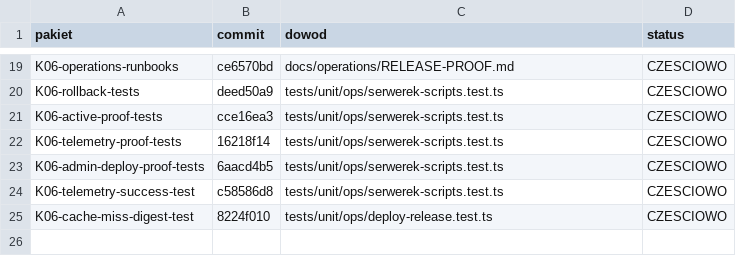
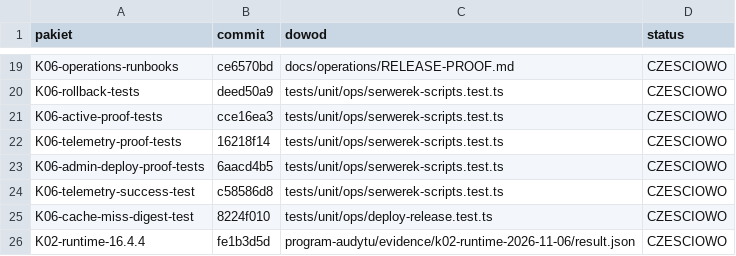
Before and after one commit to pawelekbyra/polutek-pl, a CSV file: docs/audit/2026-11-01-platform-research/program-audytu/MAPA-COMMITOW.csv, drawn as a sheet; only a part is shown, gaps mark what is left out; the diff names each change by its address in the sheet, - before the commit and + after, or states it on an @@ line.

```diff
--- a/docs/audit/2026-11-01-platform-research/program-audytu/MAPA-COMMITOW.csv
+++ b/docs/audit/2026-11-01-platform-research/program-audytu/MAPA-COMMITOW.csv
+row 26: K02-runtime-16.4.4 | fe1b3d5d | program-audytu/evidence/k02-runtime-2026-11-06/result.json | CZESCIOWO
```
Also changed, not shown: 7 other files.
